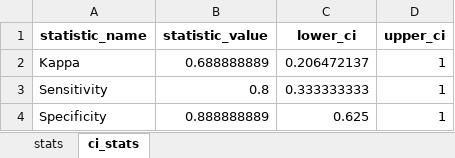
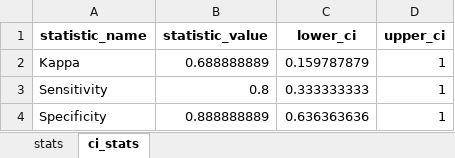
Before and after one commit to PiotrTymoszuk/collagen_pca, an Excel workbook: report/manuscript extras/pirads3_stats.xlsx, sheet ci_stats, drawn as a sheet; values as stored, in another font and other column widths than the file's, no borders; the diff names each change by its address in the sheet, - before the commit and + after, or states it on an @@ line.

```diff
--- a/report/manuscript extras/pirads3_stats.xlsx (sheet ci_stats)
+++ b/report/manuscript extras/pirads3_stats.xlsx (sheet ci_stats)
-C2 (lower_ci): 0.206472137
+C2 (lower_ci): 0.159787879
-C4 (lower_ci): 0.625
+C4 (lower_ci): 0.636363636
```
Also changed, not shown: report/manuscript extras/svm_stats.xlsx, 27 other files.
